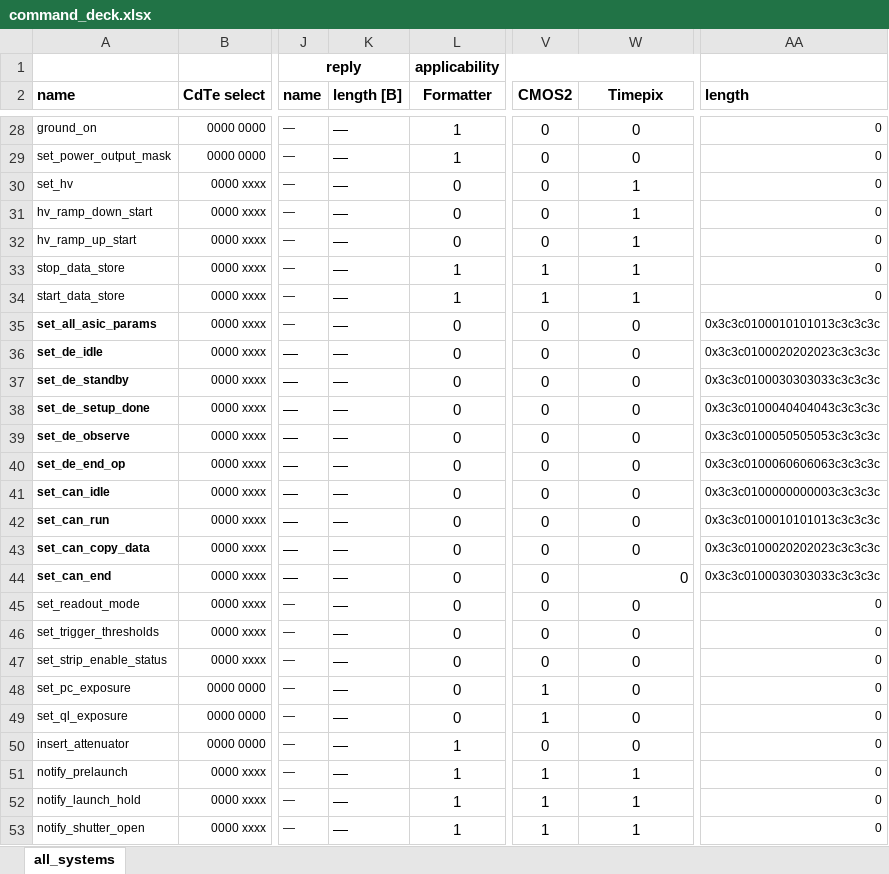
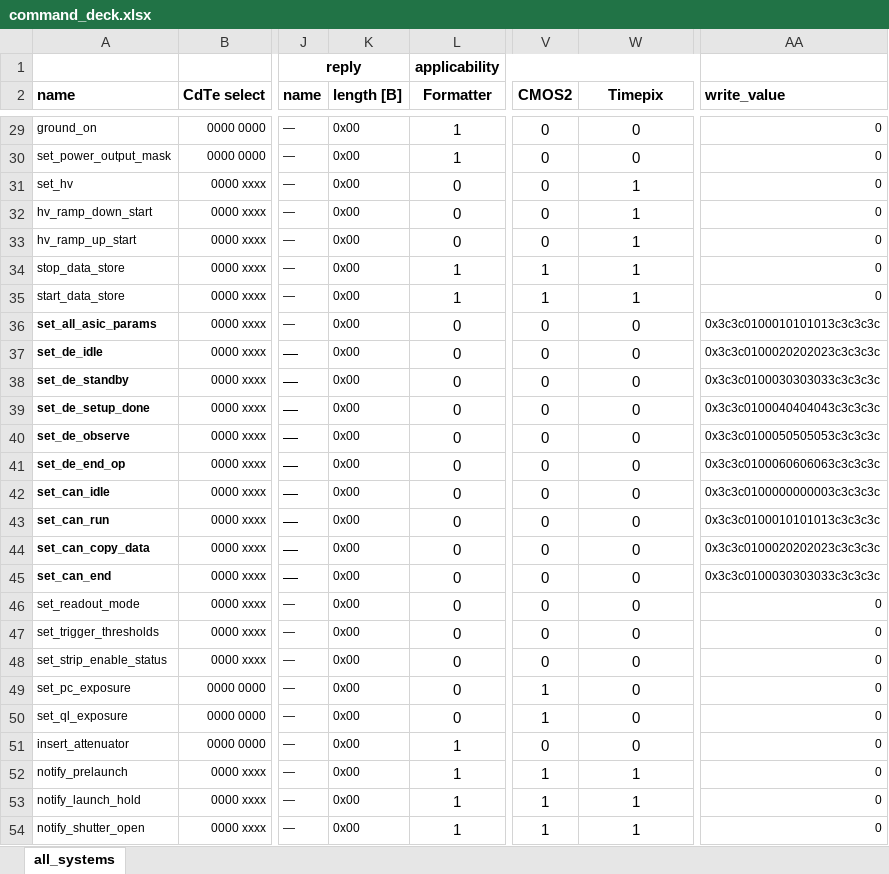
Before and after one commit to foxsi/foxsi4-commands, an Excel workbook: command_deck.xlsx, sheet all_systems, drawn as a sheet; only a part is shown, gaps mark what is left out; values as stored, in another font and other column widths than the file's, no borders; addresses are those after the commit; the diff covers the shown part only; the diff names each change by its address in the sheet, - before the commit and + after, or states it on an @@ line.

Commit message:
using reply.length [B] field to indicate reply length, and renamed old reply field to . It now holds the hex value that should be written to memory for each write command.

```diff
--- a/command_deck.xlsx (sheet all_systems)
+++ b/command_deck.xlsx (sheet all_systems)
-AA2: length
+AA2: write_value
-K29:K54 (length [B]): —
+K29:K54 (length [B]): 0x00
@@ K29:K54 text size: smaller @@
-W45 alignment: right
+W45 alignment: center
```
Also changed, not shown: 1 added row, 49 edited cells and cell formats elsewhere in this sheet, formulas that keep their value, 5 other files.
